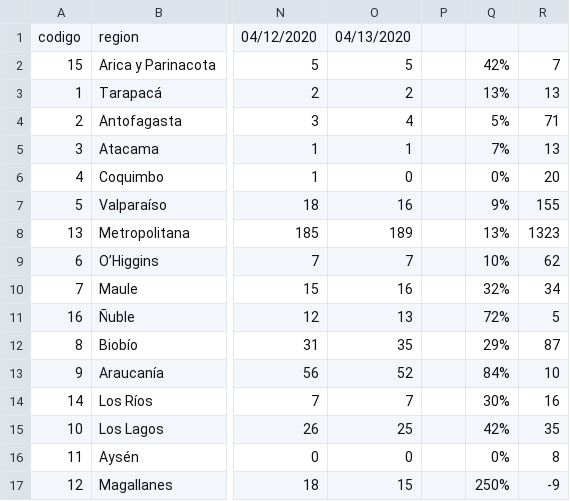
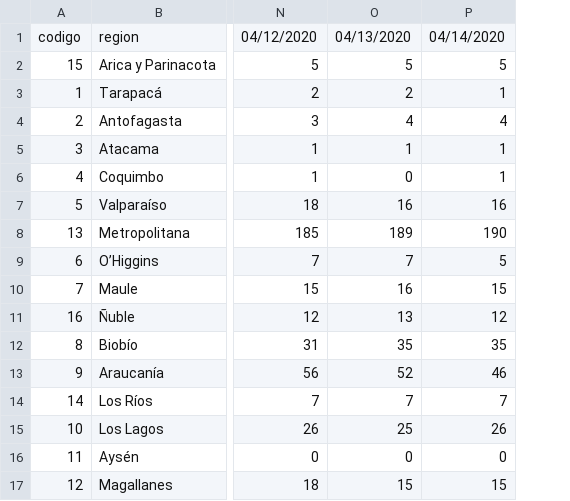
Before and after one commit to jorgeperezrojas/covid19-data, a CSV file: csv/pacientes_en_uci.csv, drawn as a sheet; only a part is shown, gaps mark what is left out; removed rows and columns are numbered as before the commit, all else as after; the diff names each change by its address in the sheet, - before the commit and + after, or states it on an @@ line.

```diff
--- a/csv/pacientes_en_uci.csv
+++ b/csv/pacientes_en_uci.csv
-column P, empty
-column Q, rows 2-17: 42% | 13% | 5% | 7% | 0% | 9% | 13% | 10% | 32% | 72% | 29% | 84% | 30% | 42% | 0% | 250%
-column R, rows 2-17: 7 | 13 | 71 | 13 | 20 | 155 | 1323 | 62 | 34 | 5 | 87 | 10 | 16 | 35 | 8 | -9
+column P, rows 1-17: 04/14/2020 | 5 | 1 | 4 | 1 | 1 | 16 | 190 | 5 | 15 | 12 | 35 | 46 | 7 | 26 | 0 | 15
```
Also changed, not shown: csv/notificaciones.csv.
